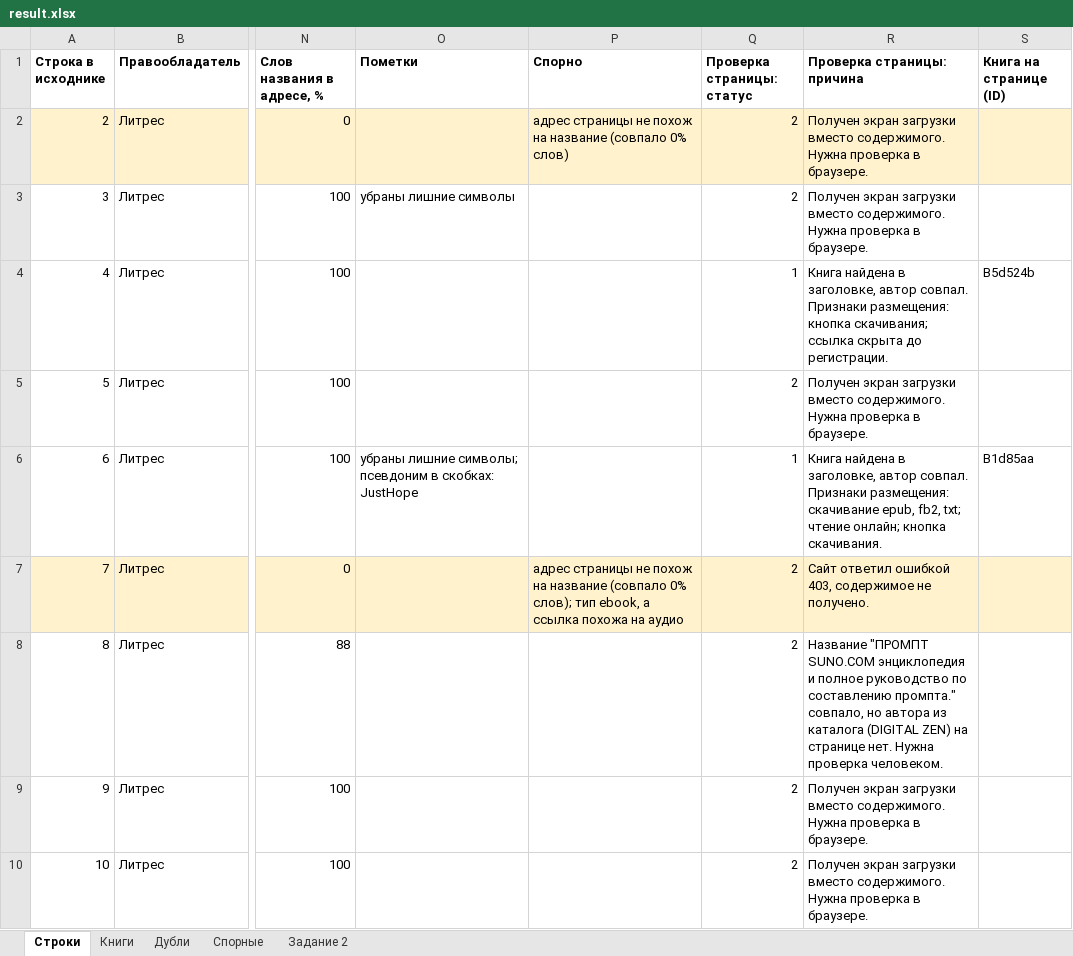
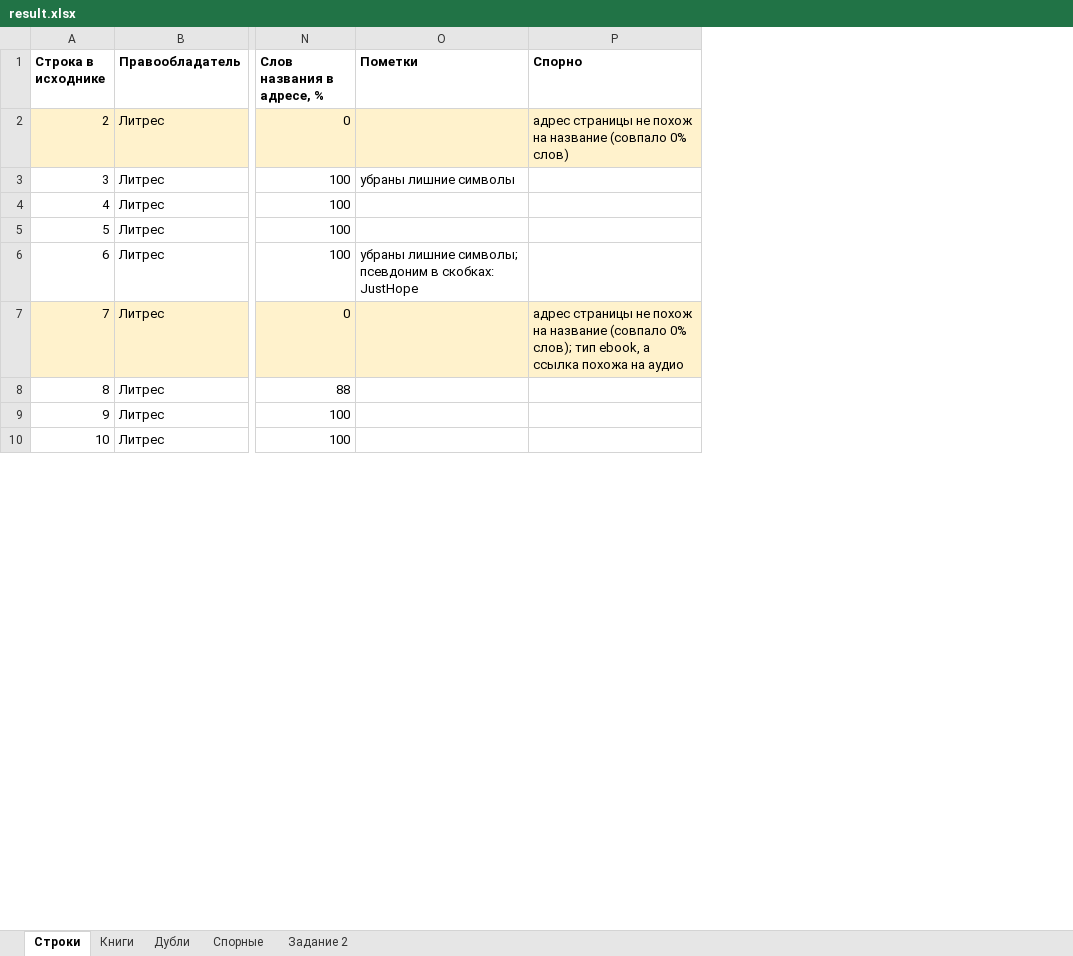
Before and after one commit to rioboyara/books-monitoring, an Excel workbook: out/result.xlsx, sheet Строки, drawn as a sheet; only a part is shown, gaps mark what is left out; values as stored, in another font and other column widths than the file's, no borders; the diff names each change by its address in the sheet, - before the commit and + after, or states it on an @@ line.

Commit message:
Часть 1 только про данные: без ИИ и без результатов проверки страниц
Рекомендации ИИ по спорным строкам убраны. Модель видела только саму строку и пометку правил, страниц не открывала, поэтому лишь пересказывала то, что уже есть на листе "Спорные".

Из листов "Строки" и "Спорные" убраны колонки с проверкой страниц: это задание 2, его результат собран на листе "Задание 2". Лист "Спорные" теперь содержит 37 строк со спорными данными и то, каких данных не хватает.

ИИ остался только в проверке ссылок для страниц со статусом 2. В записке указаны текущие модели.

```diff
--- a/out/result.xlsx (sheet Строки)
+++ b/out/result.xlsx (sheet Строки)
-column Q (Проверка страницы: статус), rows 2-10: 2 | 2 | 1 | 2 | 1 | 2 | 2 | 2 | 2
-column R (Проверка страницы: причина), rows 2-10: Получен экран загрузки вместо содержимого. Нужна проверка в браузере. | Получен экран загрузки вместо содержимого. Нужна проверка в браузере. | Книга найдена в заголовке, автор совпал. Признаки размещения: кнопка скачивания; ссылка скрыта до регистрации. | Получен экран загрузки вместо содержимого. Нужна проверка в браузере. | Книга найдена в заголовке, автор совпал. Признаки размещения: скачивание epub, fb2, txt; чтение онлайн; кнопка скачивания. | Сайт ответил ошибкой 403, содержимое не получено. | Название "ПРОМПТ SUNO.COM энциклопедия и полное руководство по составлению промпта." совпало, но автора из каталога (DIGITAL ZEN) на странице нет. Нужна проверка человеком. | Получен экран загрузки вместо содержимого. Нужна проверка в браузере. | Получен экран загрузки вместо содержимого. Нужна проверка в браузере.
-column S (Книга на странице (ID)), rows 4-6: B5d524b |  | B1d85aa
```
Also changed, not shown: sheet Спорные, 6 other files.
